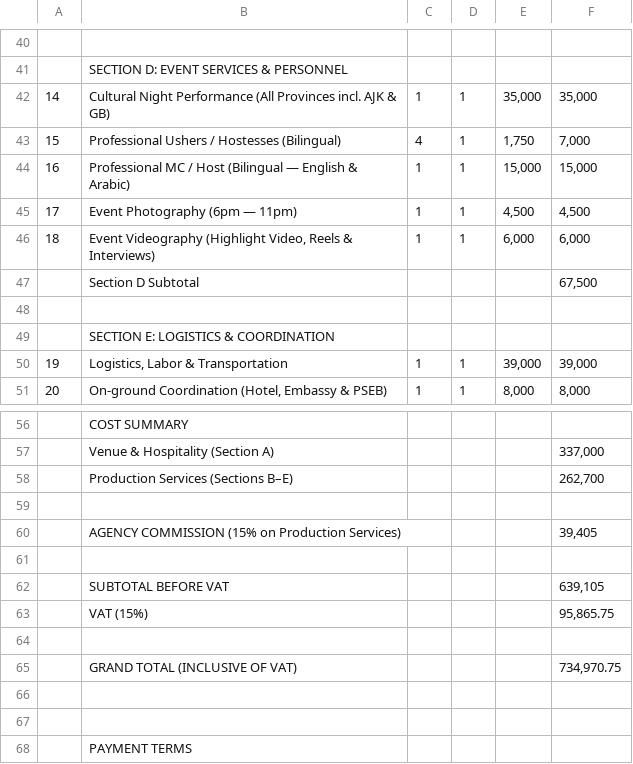
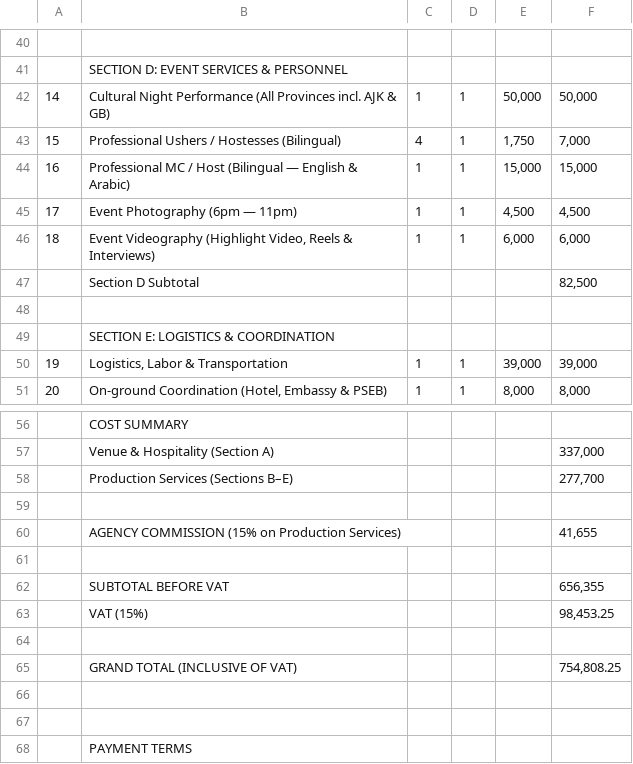
Before and after one commit to usmanfiaz06/miradore, a CSV file: Pakistan_Saudi_Business_Forum_LEAP2026_Quotation.csv, drawn as a sheet; only a part is shown, gaps mark what is left out; the diff names each change by its address in the sheet, - before the commit and + after, or states it on an @@ line.

```diff
--- a/Pakistan_Saudi_Business_Forum_LEAP2026_Quotation.csv
+++ b/Pakistan_Saudi_Business_Forum_LEAP2026_Quotation.csv
-E42: 35,000
+E42: 50,000
-F42: 35,000
+F42: 50,000
-F47: 67,500
+F47: 82,500
-F58: 262,700
+F58: 277,700
-F60: 39,405
+F60: 41,655
-F62: 639,105
+F62: 656,355
-F63: 95,865.75
+F63: 98,453.25
-F65: 734,970.75
+F65: 754,808.25
```
Also changed, not shown: 2 other files.
